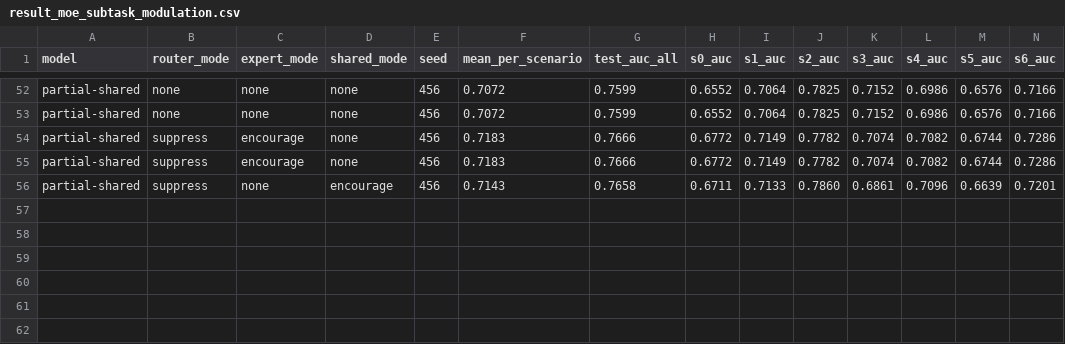
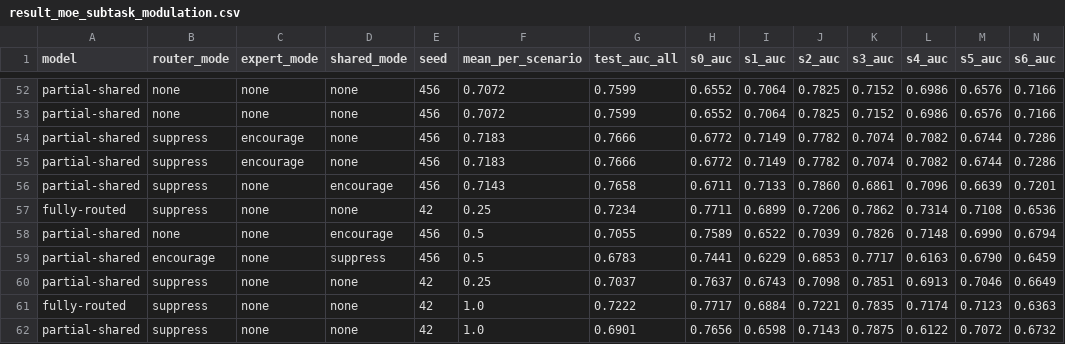
Before and after one commit to fabfish/LFM4Ads, a CSV file: result_moe_subtask_modulation.csv, drawn as a sheet; only a part is shown, gaps mark what is left out; rows hold the shown columns only; the diff names each change by its address in the sheet, - before the commit and + after, or states it on an @@ line.

Commit message:
多种子显著性与 alpha 敏感性落地, 推翻'单独促进共享专家'并得第二个交互证据
- 3 seed 判定(同号且超噪声地板): 抑制路由网络在全路由三个专家设定全部成立(+0.0023~+0.0031)
- 最稳健发现是负向: 促进路由x抑制共享 均值 -0.0106, 效应量为最优正向增益的 1.6 倍
- 推翻'单独促进共享专家': seed456 变号(-0.0010); 但与抑制路由组合成立(+0.0068)
  => 共享专家效应符号依赖路由状态, 构成第二个交互证据
- alpha {0.25,0.5,1.0} 三强度均为正, 排除幸运强度, 呈开关型而非连续型收益
- 部分路由模型噪声地板 0.0054 为全路由 3.9 倍, 证据门槛需更高
- 新增 scripts/run_stage3.sh: 按 模型x种子x路由子集 分卡, 补齐 108 单元且双卡无竞态

```diff
--- a/result_moe_subtask_modulation.csv
+++ b/result_moe_subtask_modulation.csv
+row 57: fully-routed | suppress | none | none | 42 | 0.25 | 0.7234 | 0.7711 | 0.6899 | 0.7206 | 0.7862 | 0.7314 | 0.7108 | 0.6536
+row 58: partial-shared | none | none | encourage | 456 | 0.5 | 0.7055 | 0.7589 | 0.6522 | 0.7039 | 0.7826 | 0.7148 | 0.6990 | 0.6794
+row 59: partial-shared | encourage | none | suppress | 456 | 0.5 | 0.6783 | 0.7441 | 0.6229 | 0.6853 | 0.7717 | 0.6163 | 0.6790 | 0.6459
+row 60: partial-shared | suppress | none | none | 42 | 0.25 | 0.7037 | 0.7637 | 0.6743 | 0.7098 | 0.7851 | 0.6913 | 0.7046 | 0.6649
+row 61: fully-routed | suppress | none | none | 42 | 1.0 | 0.7222 | 0.7717 | 0.6884 | 0.7221 | 0.7835 | 0.7174 | 0.7123 | 0.6363
+row 62: partial-shared | suppress | none | none | 42 | 1.0 | 0.6901 | 0.7656 | 0.6598 | 0.7143 | 0.7875 | 0.6122 | 0.7072 | 0.6732
```
Also changed, not shown: 8 other files.
